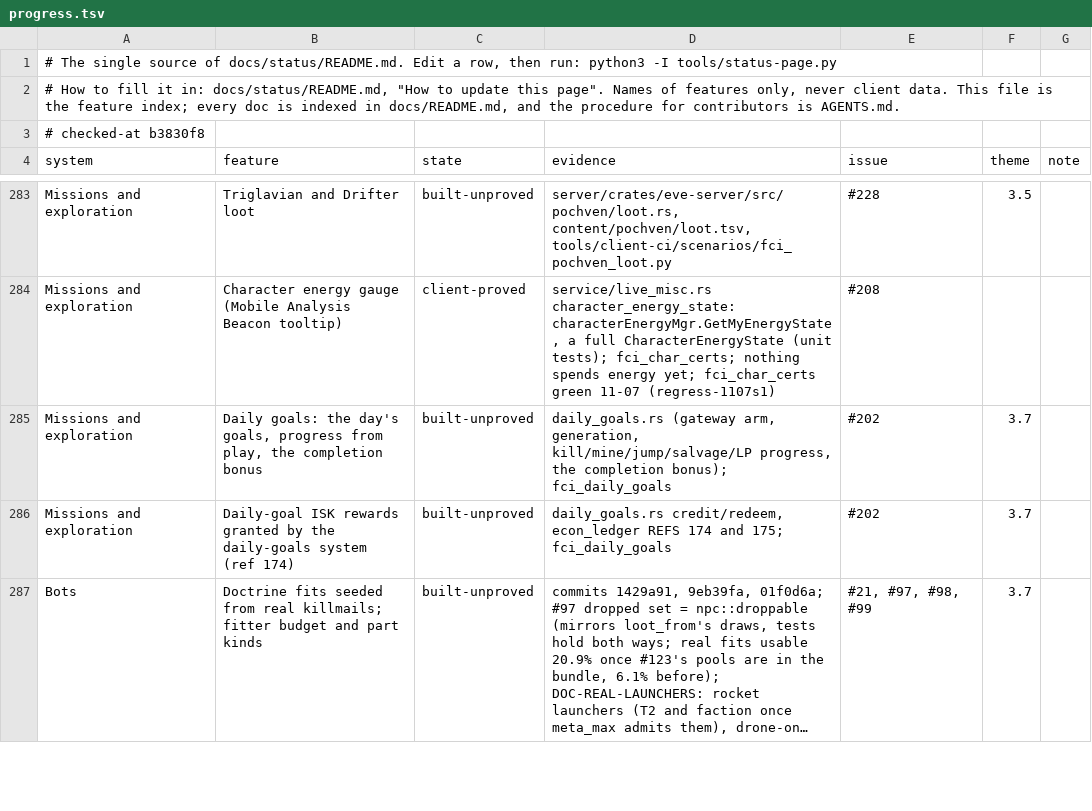
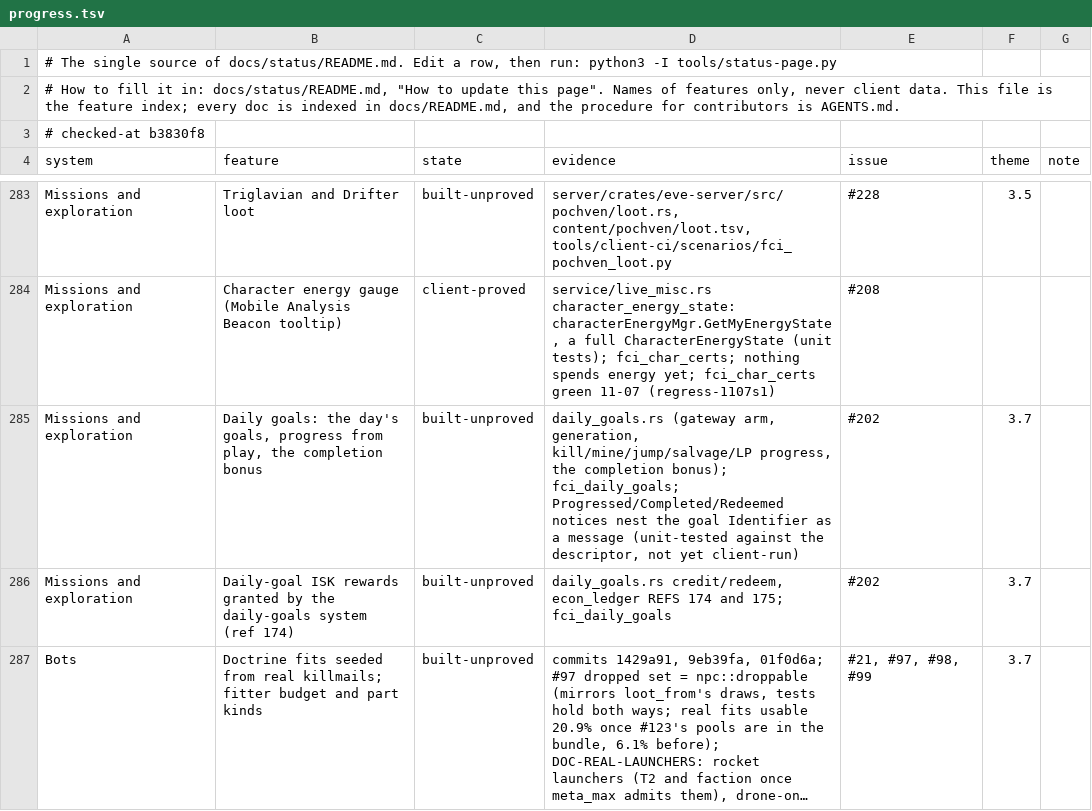
Before and after one commit to hotshotjosh/space-offline, a TSV file: docs/status/progress.tsv, drawn as a sheet; only a part is shown, gaps mark what is left out; long unchanged cells end in ….

Commit message:
The daily-goal progressed notice nests the goal as the client's message, so the client parses it (#202)
- The daily-goal progressed notice nests the goal as the client's message, so the client parses it (#202)

Files (3):
  M docs/status/README.md
  M docs/status/progress.tsv
  M server/crates/eve-server/src/daily_goals.rs

```diff
--- a/docs/status/progress.tsv
+++ b/docs/status/progress.tsv
@@ -284,3 +284,3 @@ Missions and exploration	Triglavian and Drifter loot	built-unproved	server/crate
 Missions and exploration	Character energy gauge (Mobile Analysis Beacon tooltip)	client-proved	service/live_misc.rs character_energy_state: characterEnergyMgr.GetMyEnergyState, a full CharacterEnergyState (unit tests); fci_char_certs; nothing spends energy yet; fci_char_certs green 11-07 (regress-1107s1)	#208		
-Missions and exploration	Daily goals: the day's goals, progress from play, the completion bonus	built-unproved	daily_goals.rs (gateway arm, generation, kill/mine/jump/salvage/LP progress, the completion bonus); fci_daily_goals	#202	3.7	
+Missions and exploration	Daily goals: the day's goals, progress from play, the completion bonus	built-unproved	daily_goals.rs (gateway arm, generation, kill/mine/jump/salvage/LP progress, the completion bonus); fci_daily_goals; Progressed/Completed/Redeemed notices nest the goal Identifier as a message (unit-tested against the descriptor, not yet client-run)	#202	3.7	
 Missions and exploration	Daily-goal ISK rewards granted by the daily-goals system (ref 174)	built-unproved	daily_goals.rs credit/redeem, econ_ledger REFS 174 and 175; fci_daily_goals	#202	3.7	
```
Also changed, not shown: 2 other files.
